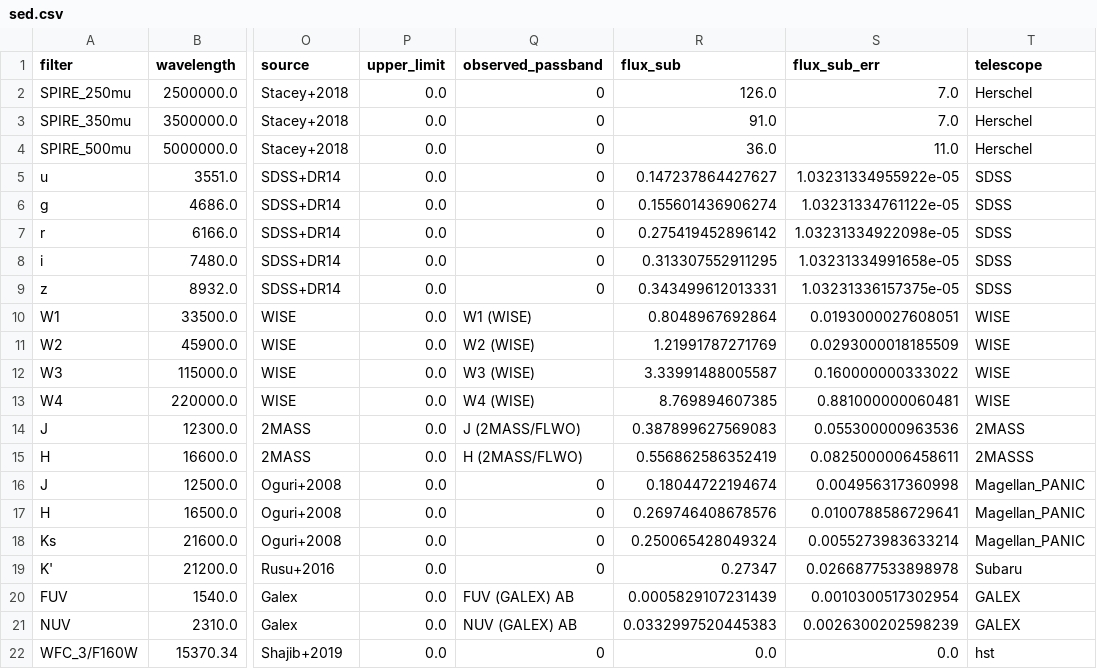
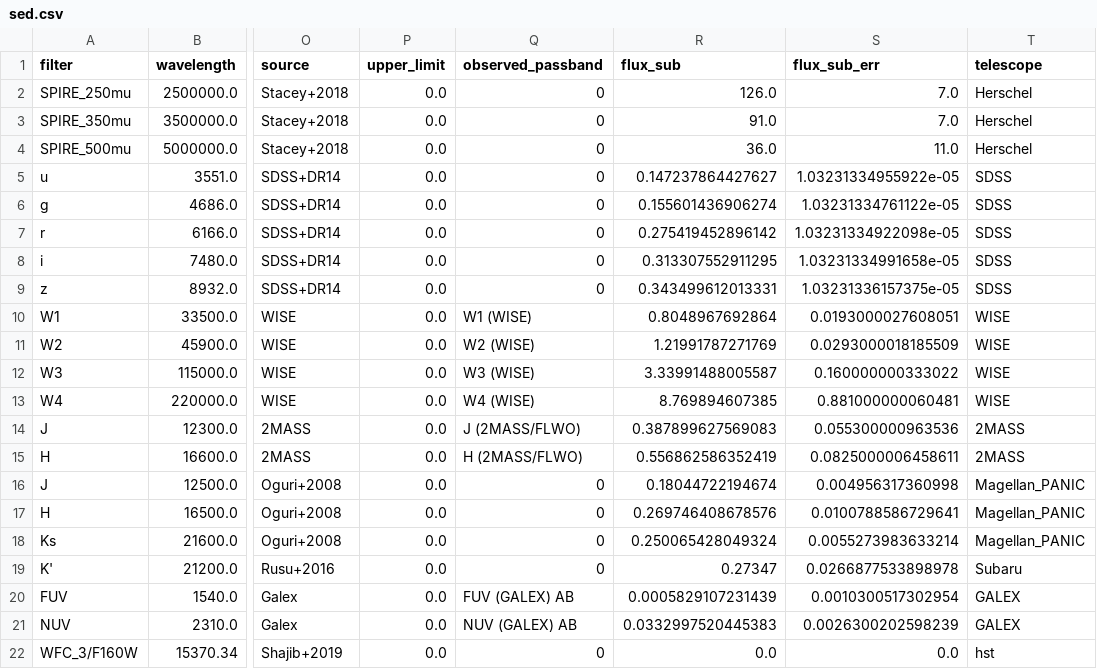
Before and after one commit to ikhebgeenaccount/lensed-qso-brp-2022, a CSV file: data/J1330+1810/sed.csv, drawn as a sheet; only a part is shown, gaps mark what is left out; the diff names each change by its address in the sheet, - before the commit and + after, or states it on an @@ line.

Commit message:
Update sed.csv

```diff
--- a/data/J1330+1810/sed.csv
+++ b/data/J1330+1810/sed.csv
-T15 (telescope): 2MASSS
+T15 (telescope): 2MASS
```
